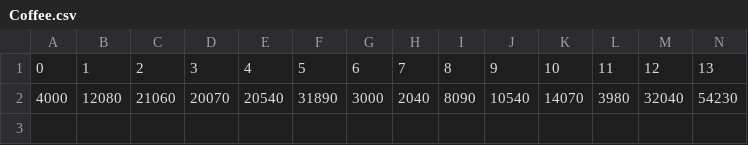
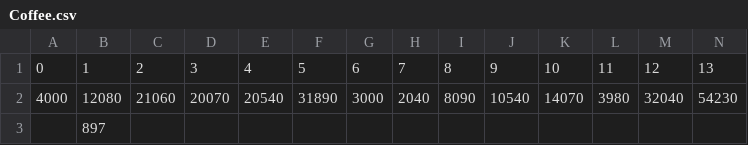
Before and after one commit to wvagen/SMU_TradeGame, a CSV file: Assets/MyStocks/Level1/Coffee.csv, drawn as a sheet; only a part is shown; rows hold the shown columns only; the diff names each change by its address in the sheet, - before the commit and + after, or states it on an @@ line.

```diff
--- a/Assets/MyStocks/Level1/Coffee.csv
+++ b/Assets/MyStocks/Level1/Coffee.csv
+row 3:  | 897
```
Also changed, not shown: 23 other files.
